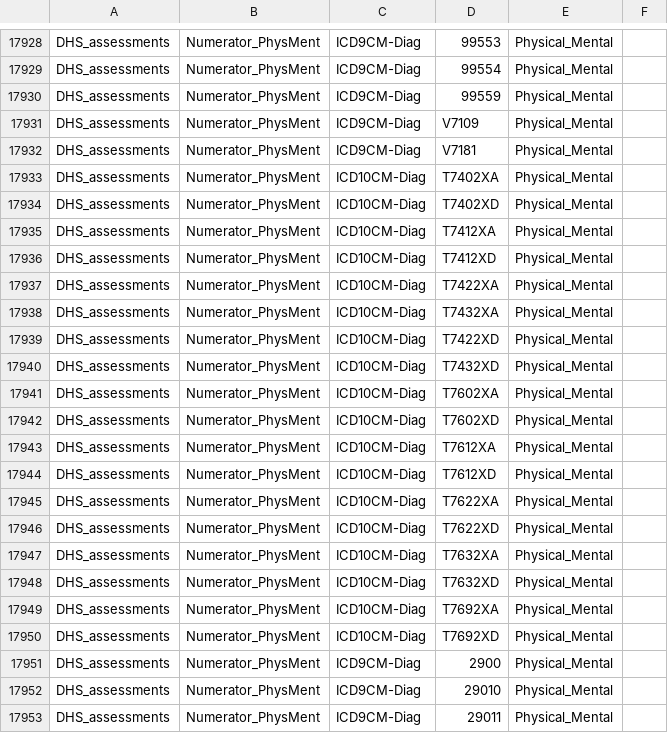
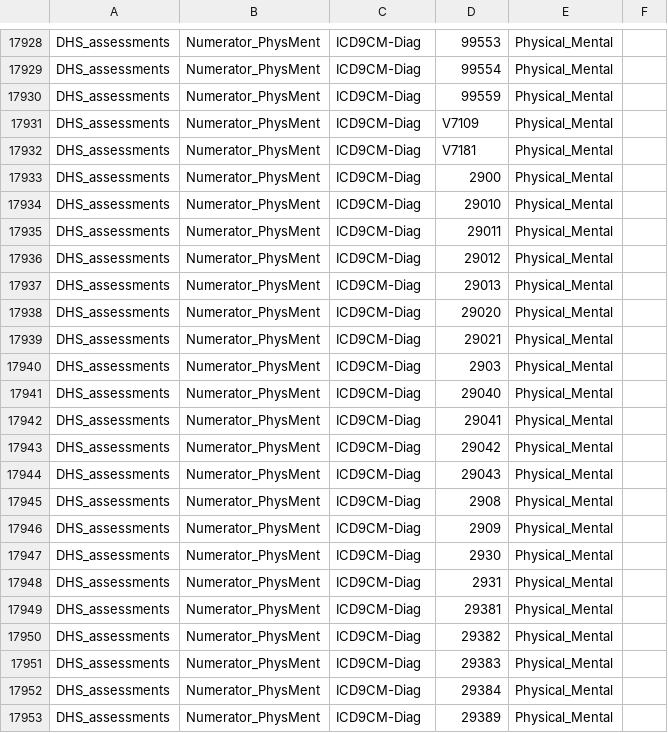
Before and after one commit to Milliman-PRM/oha-incentive-measures, a CSV file: references/_data/OHA_Codes.csv, drawn as a sheet; only a part is shown, gaps mark what is left out; the shorter side is filled out with more unchanged rows.

Commit message:
Remove duplicated child abuse/neglect codes
These were already present in the file, though not in a confusing order

```diff
--- a/references/_data/OHA_Codes.csv
+++ b/references/_data/OHA_Codes.csv
@@ -17932,20 +17932,2 @@ DHS_assessments,Numerator_PhysMent,ICD9CM-Diag,V7109,Physical_Mental,
 DHS_assessments,Numerator_PhysMent,ICD9CM-Diag,V7181,Physical_Mental,
-DHS_assessments,Numerator_PhysMent,ICD10CM-Diag,T7402XA,Physical_Mental,
-DHS_assessments,Numerator_PhysMent,ICD10CM-Diag,T7402XD,Physical_Mental,
-DHS_assessments,Numerator_PhysMent,ICD10CM-Diag,T7412XA,Physical_Mental,
-DHS_assessments,Numerator_PhysMent,ICD10CM-Diag,T7412XD,Physical_Mental,
-DHS_assessments,Numerator_PhysMent,ICD10CM-Diag,T7422XA,Physical_Mental,
-DHS_assessments,Numerator_PhysMent,ICD10CM-Diag,T7432XA,Physical_Mental,
-DHS_assessments,Numerator_PhysMent,ICD10CM-Diag,T7422XD,Physical_Mental,
-DHS_assessments,Numerator_PhysMent,ICD10CM-Diag,T7432XD,Physical_Mental,
-DHS_assessments,Numerator_PhysMent,ICD10CM-Diag,T7602XA,Physical_Mental,
-DHS_assessments,Numerator_PhysMent,ICD10CM-Diag,T7602XD,Physical_Mental,
-DHS_assessments,Numerator_PhysMent,ICD10CM-Diag,T7612XA,Physical_Mental,
-DHS_assessments,Numerator_PhysMent,ICD10CM-Diag,T7612XD,Physical_Mental,
-DHS_assessments,Numerator_PhysMent,ICD10CM-Diag,T7622XA,Physical_Mental,
-DHS_assessments,Numerator_PhysMent,ICD10CM-Diag,T7622XD,Physical_Mental,
-DHS_assessments,Numerator_PhysMent,ICD10CM-Diag,T7632XA,Physical_Mental,
-DHS_assessments,Numerator_PhysMent,ICD10CM-Diag,T7632XD,Physical_Mental,
-DHS_assessments,Numerator_PhysMent,ICD10CM-Diag,T7692XA,Physical_Mental,
-DHS_assessments,Numerator_PhysMent,ICD10CM-Diag,T7692XD,Physical_Mental,
 DHS_assessments,Numerator_PhysMent,ICD9CM-Diag,2900,Physical_Mental,
```
